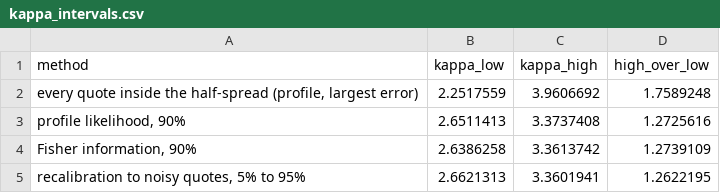
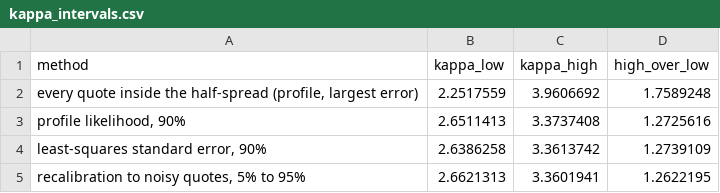
Before and after one commit to mal0ware/meniscus, a CSV file: results/kappa_intervals.csv, drawn as a sheet.

```diff
--- a/results/kappa_intervals.csv
+++ b/results/kappa_intervals.csv
@@ -3,3 +3,3 @@ method,kappa_low,kappa_high,high_over_low
 "profile likelihood, 90%",2.6511413,3.3737408,1.2725616
-"Fisher information, 90%",2.6386258,3.3613742,1.2739109
+"least-squares standard error, 90%",2.6386258,3.3613742,1.2739109
 "recalibration to noisy quotes, 5% to 95%",2.6621313,3.3601941,1.2622195
```
Also changed, not shown: results/expiry_study.csv, results/identifiability.csv, 39 other files.
